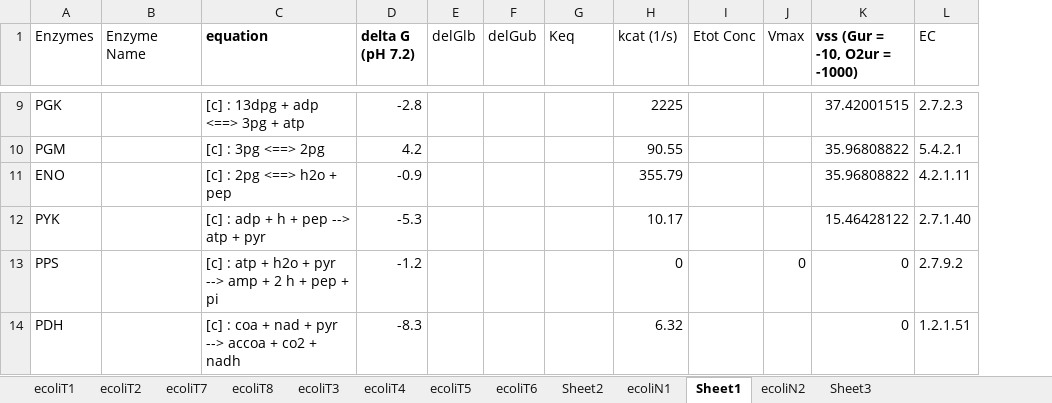
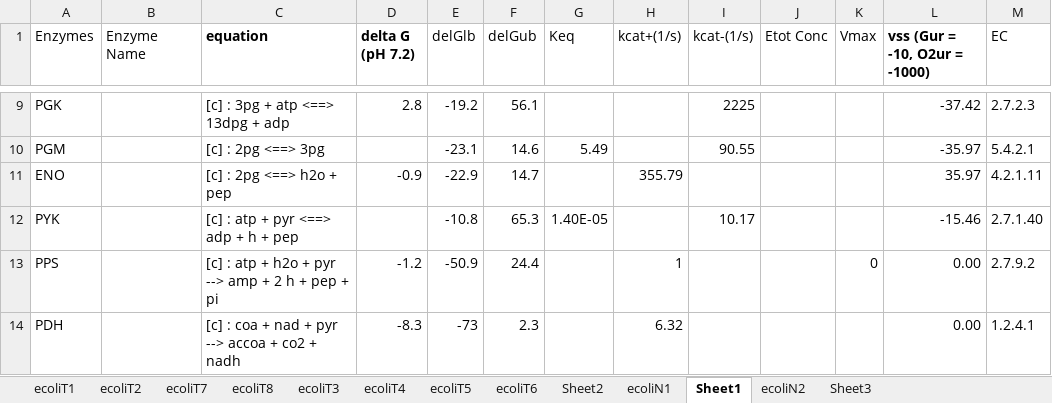
Before and after one commit to shyamsrinivasan/ident, an Excel workbook: KineticModel/ecoli_test.xlsx, sheet Sheet1, drawn as a sheet; only a part is shown, gaps mark what is left out; values as stored, in another font and other column widths than the file's, no borders; addresses are those after the commit; the diff covers the shown part only; the diff names each change by its address in the sheet, - before the commit and + after, or states it on an @@ line.

```diff
--- a/KineticModel/ecoli_test.xlsx (sheet Sheet1)
+++ b/KineticModel/ecoli_test.xlsx (sheet Sheet1)
+column I (kcat-(1/s)), rows 9-12: 2225 | 90.55 |  | 10.17
-H1: kcat (1/s)
+H1: kcat+(1/s)
-C9 (equation): [c] : 13dpg + adp <==> 3pg + atp
+C9 (equation): [c] : 3pg + atp <==> 13dpg + adp
-D9 (delta G (pH 7.2)): -2.8
+D9 (delta G (pH 7.2)): 2.8
-E9 (delGlb): (empty)
+E9 (delGlb): -19.2
-F9 (delGub): (empty)
+F9 (delGub): 56.1
-H9 (kcat+(1/s)): 2225
+H9 (kcat+(1/s)): (empty)
-L9 (vss (Gur = -10, O2ur = -1000)): 37.42001515
+L9 (vss (Gur = -10, O2ur = -1000)): -37.42
-C10 (equation): [c] : 3pg <==> 2pg
+C10 (equation): [c] : 2pg <==> 3pg
-D10 (delta G (pH 7.2)): 4.2
+D10 (delta G (pH 7.2)): (empty)
-E10 (delGlb): (empty)
+E10 (delGlb): -23.1
-F10 (delGub): (empty)
+F10 (delGub): 14.6
-G10 (Keq): (empty)
+G10 (Keq): 5.49
-H10 (kcat+(1/s)): 90.55
+H10 (kcat+(1/s)): (empty)
-L10 (vss (Gur = -10, O2ur = -1000)): 35.96808822
+L10 (vss (Gur = -10, O2ur = -1000)): -35.97
-E11 (delGlb): (empty)
+E11 (delGlb): -22.9
-F11 (delGub): (empty)
+F11 (delGub): 14.7
-L11 (vss (Gur = -10, O2ur = -1000)): 35.96808822
+L11 (vss (Gur = -10, O2ur = -1000)): 35.97
-C12 (equation): [c] : adp + h + pep --> atp + pyr
+C12 (equation): [c] : atp + pyr <==> adp + h + pep
-D12 (delta G (pH 7.2)): -5.3
+D12 (delta G (pH 7.2)): (empty)
-E12 (delGlb): (empty)
+E12 (delGlb): -10.8
-F12 (delGub): (empty)
+F12 (delGub): 65.3
-G12 (Keq): (empty)
+G12 (Keq): 1.40E-05
-H12 (kcat+(1/s)): 10.17
+H12 (kcat+(1/s)): (empty)
-L12 (vss (Gur = -10, O2ur = -1000)): 15.46428122
+L12 (vss (Gur = -10, O2ur = -1000)): -15.46
-E13 (delGlb): (empty)
+E13 (delGlb): -50.9
-F13 (delGub): (empty)
+F13 (delGub): 24.4
-H13 (kcat+(1/s)): 0
+H13 (kcat+(1/s)): 1
-L13:L14 (vss (Gur = -10, O2ur = -1000)): 0
+L13:L14 (vss (Gur = -10, O2ur = -1000)): 0.00
-E14 (delGlb): (empty)
+E14 (delGlb): -73
-F14 (delGub): (empty)
+F14 (delGub): 2.3
-M14 (EC): 1.2.1.51
+M14 (EC): 1.2.4.1
```
Also changed, not shown: 237 edited cells elsewhere in this sheet, 28 other files.
